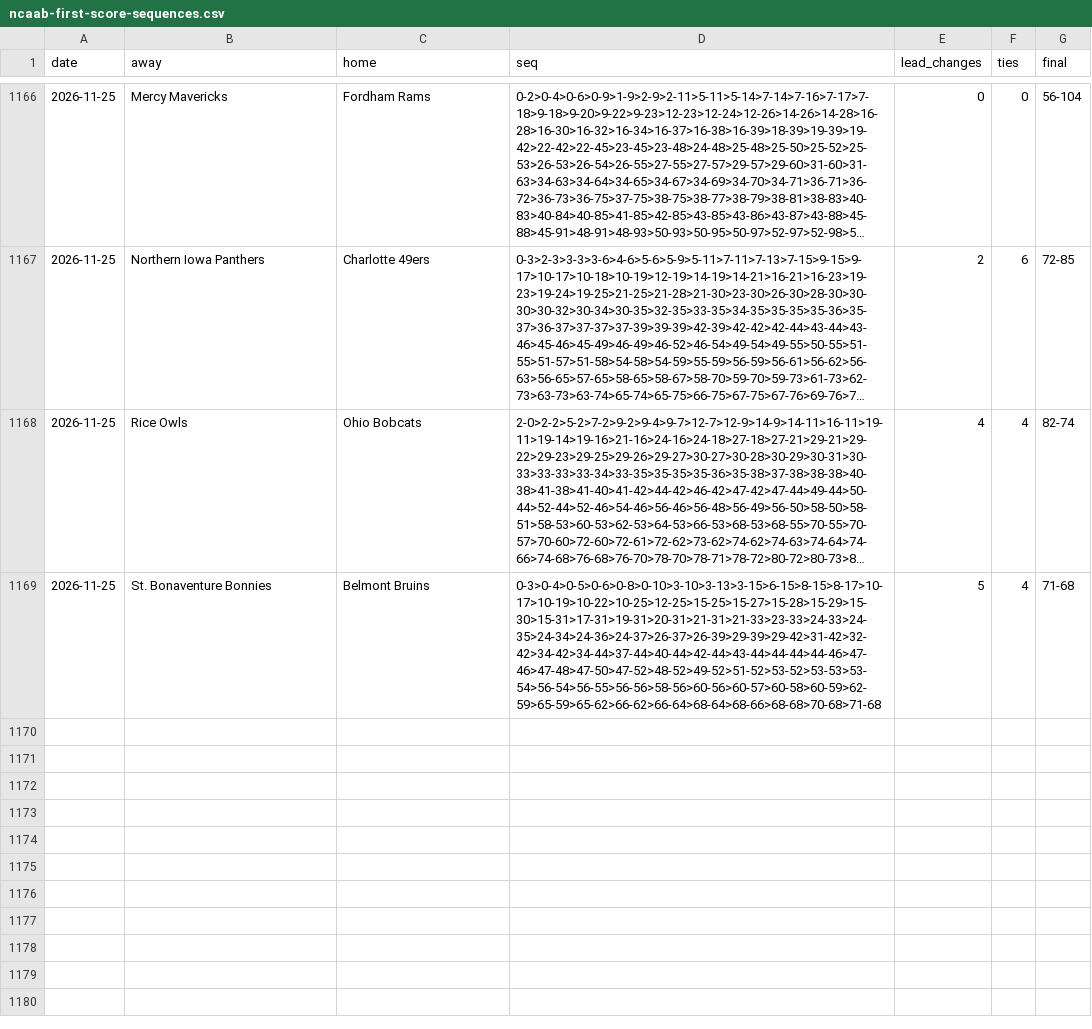
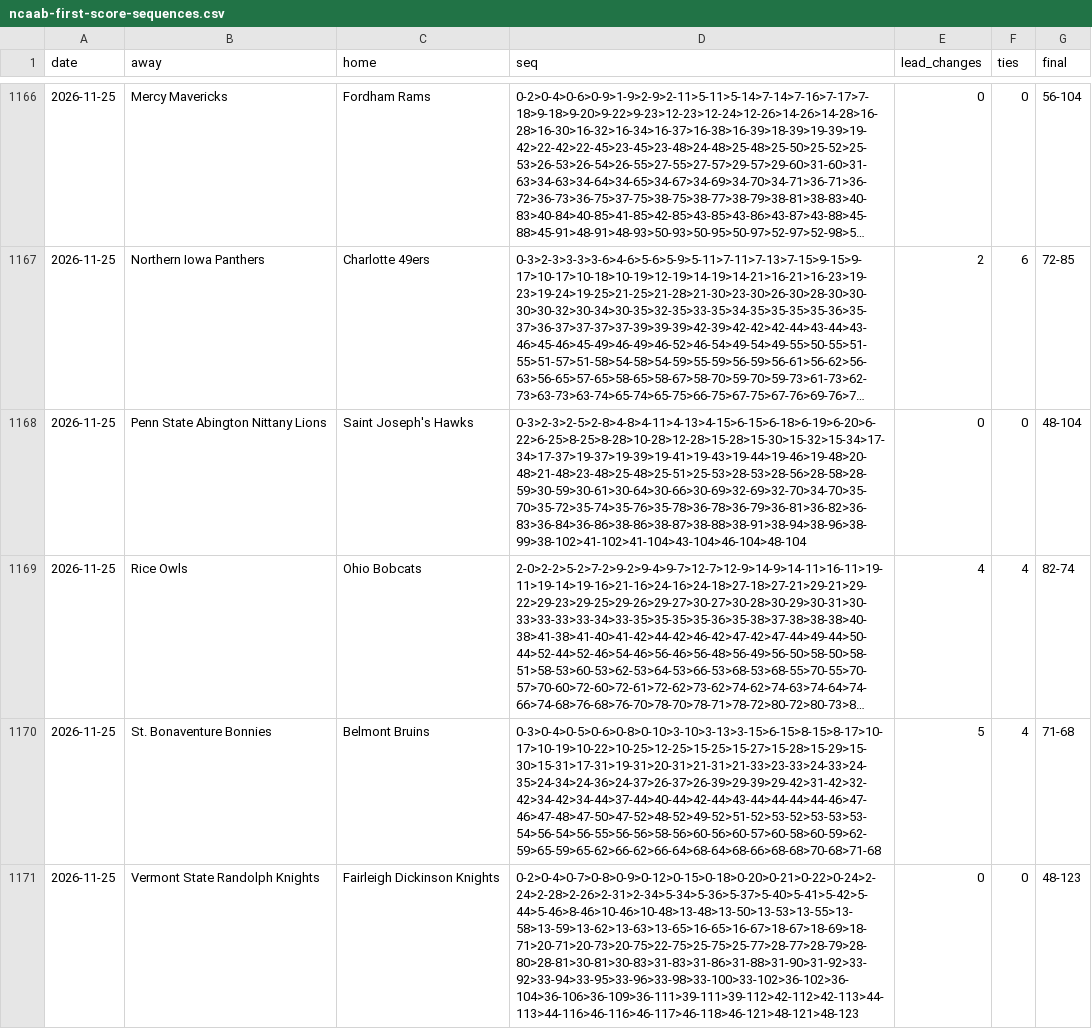
Before and after one commit to michaellvenuti-ops/mv_magic, a CSV file: pc-data/ncaab-first-score-sequences.csv, drawn as a sheet; only a part is shown, gaps mark what is left out; long unchanged cells end in …; the diff names each change by its address in the sheet, - before the commit and + after, or states it on an @@ line.

Commit message:
pc-scans sync: pc-data/ncaab-first-score-sequences.csv

```diff
--- a/pc-data/ncaab-first-score-sequences.csv
+++ b/pc-data/ncaab-first-score-sequences.csv
+row 1168: 2026-11-25 | Penn State Abington Nittany Lions | Saint Joseph's Hawks | 0-3>2-3>2-5>2-8>4-8>4-11>4-13>4-15>6-15>6-18>6-19>6-20>6-22>6-25>8-25>8-28>10-28>12-28>15-28>15-30>15-32>15-34>17-34>17-37>19-37>19-39>19-41>19-43>19-44>19-46>19-48>20-48>21-48>23-48>25-48>25-51>25-53>28-53>28-56>28-58>28-59>30-59>30-61>30-64>30-66>30-69>32-69>32-70>34-70>35-70>35-72>35-74>35-76>35-78>36-78>36-79>36-81>36-82>36-83>36-84>36-86>38-86>38-87>38-88>38-91>38-94>38-96>38-99>38-102>41-102>41-104>43-104>46-104>48-104 | 0 | 0 | 48-104
+row 1171: 2026-11-25 | Vermont State Randolph Knights | Fairleigh Dickinson Knights | 0-2>0-4>0-7>0-8>0-9>0-12>0-15>0-18>0-20>0-21>0-22>0-24>2-24>2-28>2-26>2-31>2-34>5-34>5-36>5-37>5-40>5-41>5-42>5-44>5-46>8-46>10-46>10-48>13-48>13-50>13-53>13-55>13-58>13-59>13-62>13-63>13-65>16-65>16-67>18-67>18-69>18-71>20-71>20-73>20-75>22-75>25-75>25-77>28-77>28-79>28-80>28-81>30-81>30-83>31-83>31-86>31-88>31-90>31-92>33-92>33-94>33-95>33-96>33-98>33-100>33-102>36-102>36-104>36-106>36-109>36-111>39-111>39-112>42-112>42-113>44-113>44-116>46-116>46-117>46-118>46-121>48-121>48-123 | 0 | 0 | 48-123
```
